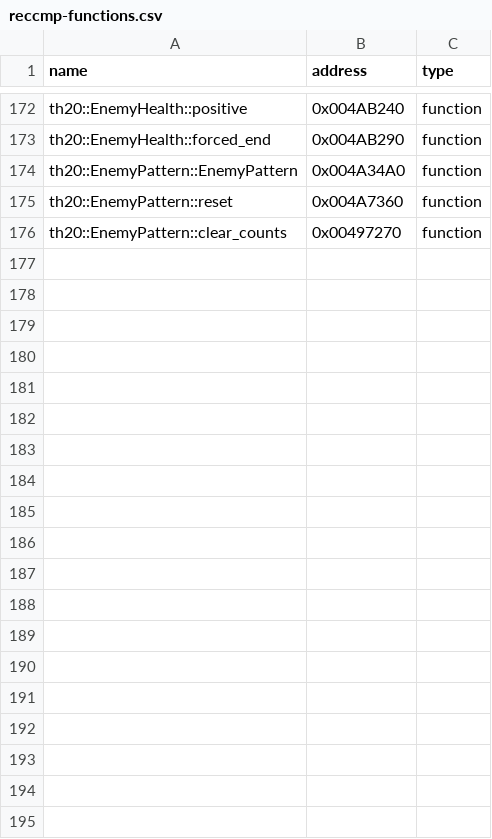
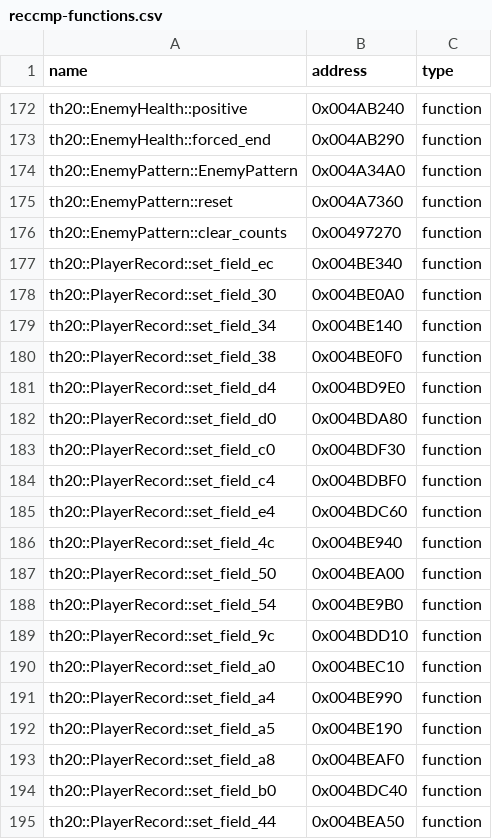
Before and after one commit to N0zoM1z0/th20, a CSV file: config/reccmp-functions.csv, drawn as a sheet; only a part is shown, gaps mark what is left out; the diff covers the shown part only.

```diff
--- a/config/reccmp-functions.csv
+++ b/config/reccmp-functions.csv
@@ -176 +176,20 @@ th20::EnemyPattern::reset,0x004A7360,function
 th20::EnemyPattern::clear_counts,0x00497270,function
+th20::PlayerRecord::set_field_ec,0x004BE340,function
+th20::PlayerRecord::set_field_30,0x004BE0A0,function
+th20::PlayerRecord::set_field_34,0x004BE140,function
+th20::PlayerRecord::set_field_38,0x004BE0F0,function
+th20::PlayerRecord::set_field_d4,0x004BD9E0,function
+th20::PlayerRecord::set_field_d0,0x004BDA80,function
+th20::PlayerRecord::set_field_c0,0x004BDF30,function
+th20::PlayerRecord::set_field_c4,0x004BDBF0,function
+th20::PlayerRecord::set_field_e4,0x004BDC60,function
+th20::PlayerRecord::set_field_4c,0x004BE940,function
+th20::PlayerRecord::set_field_50,0x004BEA00,function
+th20::PlayerRecord::set_field_54,0x004BE9B0,function
+th20::PlayerRecord::set_field_9c,0x004BDD10,function
+th20::PlayerRecord::set_field_a0,0x004BEC10,function
+th20::PlayerRecord::set_field_a4,0x004BE990,function
+th20::PlayerRecord::set_field_a5,0x004BE190,function
+th20::PlayerRecord::set_field_a8,0x004BEAF0,function
+th20::PlayerRecord::set_field_b0,0x004BDC40,function
+th20::PlayerRecord::set_field_44,0x004BEA50,function
```
Also changed, not shown: 27 added rows elsewhere in this file, config/implemented.csv, config/known-symbols.csv, 12 other files.
